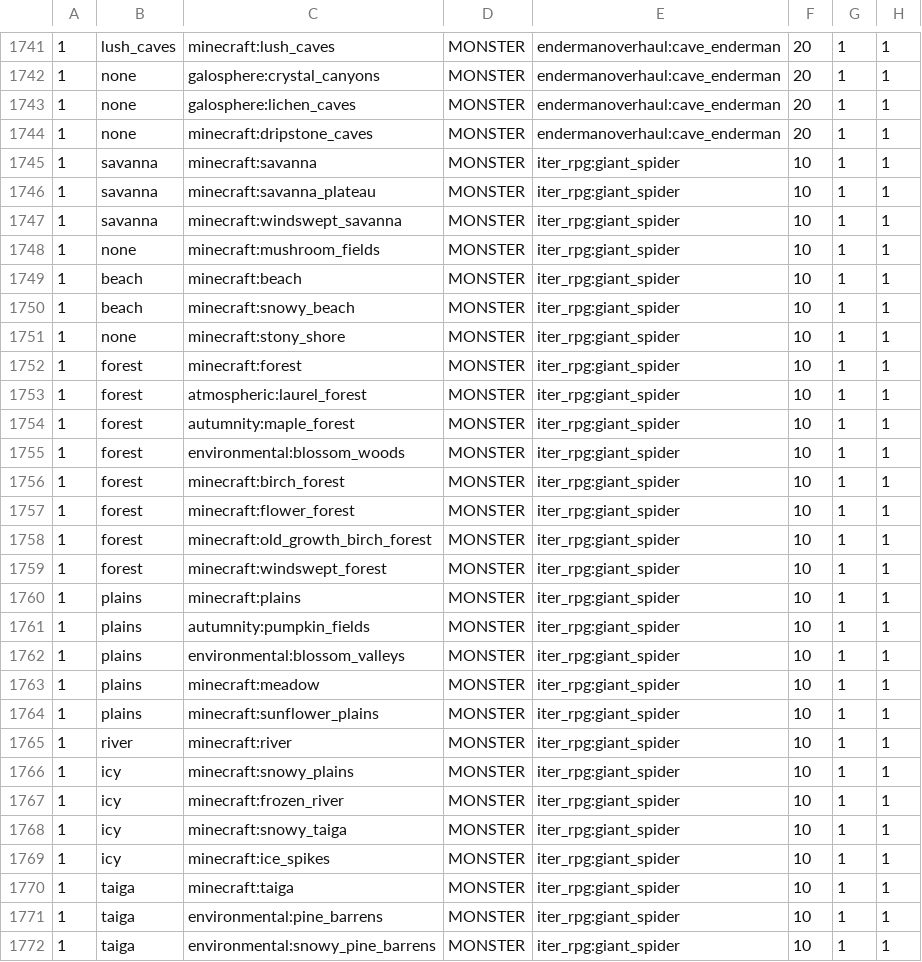
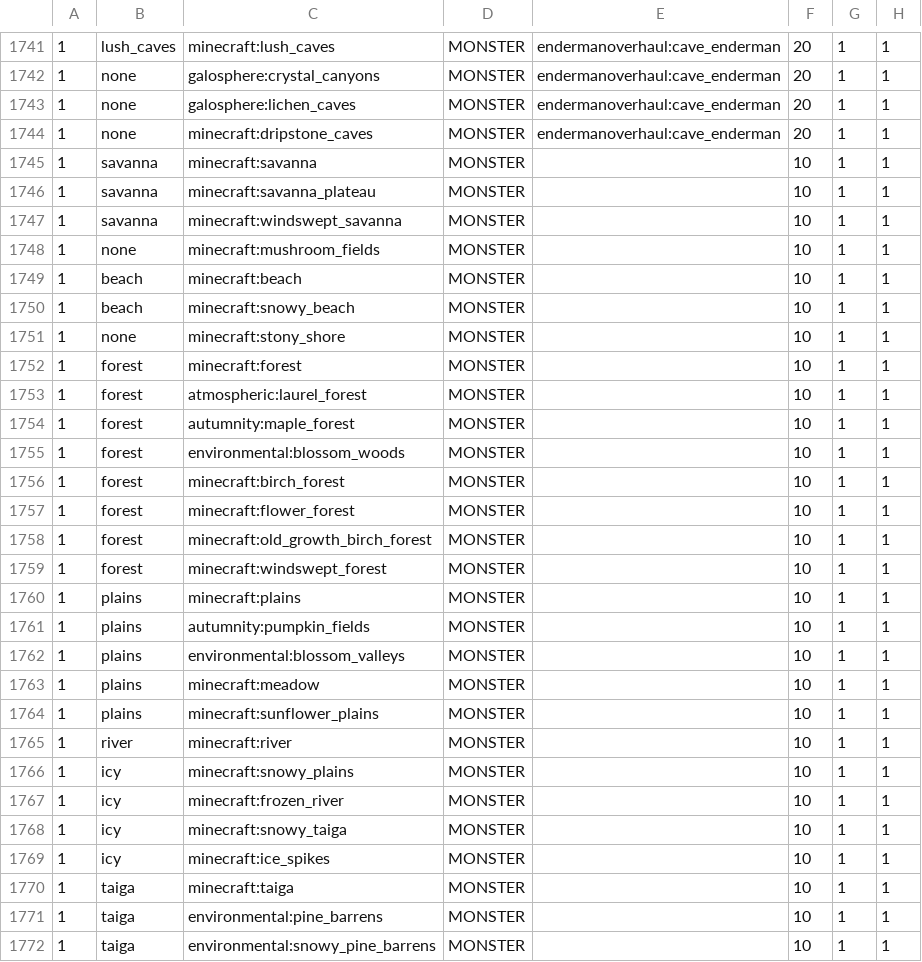
Before and after one commit to chocolate-edition/Chocolate-Edition, a CSV file: src/overrides/config/spawnbalanceutility/BiomeMobWeight.csv, drawn as a sheet; only a part is shown, gaps mark what is left out; the diff covers the shown part only.

Commit message:
Spawner no longer breaks and buffed everbright spawns and raised mincount 1,2->5 for animals this is as good as it gets
im ready to upload after this

```diff
--- a/src/overrides/config/spawnbalanceutility/BiomeMobWeight.csv
+++ b/src/overrides/config/spawnbalanceutility/BiomeMobWeight.csv
@@ -1744,29 +1744,29 @@
 1,none,minecraft:dripstone_caves,MONSTER, endermanoverhaul:cave_enderman,20,1,1
-1,savanna, minecraft:savanna, MONSTER, iter_rpg:giant_spider,10,1,1
-1,savanna, minecraft:savanna_plateau, MONSTER, iter_rpg:giant_spider,10,1,1
-1,savanna, minecraft:windswept_savanna, MONSTER, iter_rpg:giant_spider,10,1,1
-1,none,minecraft:mushroom_fields, MONSTER, iter_rpg:giant_spider,10,1,1
-1,beach,minecraft:beach,MONSTER, iter_rpg:giant_spider,10,1,1
-1,beach,minecraft:snowy_beach,MONSTER, iter_rpg:giant_spider,10,1,1
-1,none,minecraft:stony_shore,MONSTER, iter_rpg:giant_spider,10,1,1
-1,forest,minecraft:forest,MONSTER, iter_rpg:giant_spider,10,1,1
-1,forest,atmospheric:laurel_forest,MONSTER, iter_rpg:giant_spider,10,1,1
-1,forest,autumnity:maple_forest,MONSTER, iter_rpg:giant_spider,10,1,1
-1,forest,environmental:blossom_woods,MONSTER, iter_rpg:giant_spider,10,1,1
-1,forest,minecraft:birch_forest,MONSTER, iter_rpg:giant_spider,10,1,1
-1,forest,minecraft:flower_forest,MONSTER, iter_rpg:giant_spider,10,1,1
-1,forest,minecraft:old_growth_birch_forest,MONSTER, iter_rpg:giant_spider,10,1,1
-1,forest,minecraft:windswept_forest,MONSTER, iter_rpg:giant_spider,10,1,1
-1,plains,minecraft:plains,MONSTER, iter_rpg:giant_spider,10,1,1
-1,plains,autumnity:pumpkin_fields,MONSTER, iter_rpg:giant_spider,10,1,1
-1,plains,environmental:blossom_valleys,MONSTER, iter_rpg:giant_spider,10,1,1
-1,plains,minecraft:meadow,MONSTER, iter_rpg:giant_spider,10,1,1
-1,plains,minecraft:sunflower_plains,MONSTER, iter_rpg:giant_spider,10,1,1
-1,river,minecraft:river,MONSTER, iter_rpg:giant_spider,10,1,1
-1,icy,minecraft:snowy_plains,MONSTER, iter_rpg:giant_spider,10,1,1
-1,icy,minecraft:frozen_river,MONSTER, iter_rpg:giant_spider,10,1,1
-1,icy,minecraft:snowy_taiga,MONSTER, iter_rpg:giant_spider,10,1,1
-1,icy,minecraft:ice_spikes,MONSTER, iter_rpg:giant_spider,10,1,1
-1,taiga,minecraft:taiga,MONSTER, iter_rpg:giant_spider,10,1,1
-1,taiga,environmental:pine_barrens,MONSTER, iter_rpg:giant_spider,10,1,1
-1,taiga,environmental:snowy_pine_barrens,MONSTER, iter_rpg:giant_spider,10,1,1
+1,savanna, minecraft:savanna, MONSTER,,10,1,1
+1,savanna, minecraft:savanna_plateau, MONSTER,,10,1,1
+1,savanna, minecraft:windswept_savanna, MONSTER,,10,1,1
+1,none,minecraft:mushroom_fields, MONSTER,,10,1,1
+1,beach,minecraft:beach,MONSTER,,10,1,1
+1,beach,minecraft:snowy_beach,MONSTER,,10,1,1
+1,none,minecraft:stony_shore,MONSTER,,10,1,1
+1,forest,minecraft:forest,MONSTER,,10,1,1
+1,forest,atmospheric:laurel_forest,MONSTER,,10,1,1
+1,forest,autumnity:maple_forest,MONSTER,,10,1,1
+1,forest,environmental:blossom_woods,MONSTER,,10,1,1
+1,forest,minecraft:birch_forest,MONSTER,,10,1,1
+1,forest,minecraft:flower_forest,MONSTER,,10,1,1
+1,forest,minecraft:old_growth_birch_forest,MONSTER,,10,1,1
+1,forest,minecraft:windswept_forest,MONSTER,,10,1,1
+1,plains,minecraft:plains,MONSTER,,10,1,1
+1,plains,autumnity:pumpkin_fields,MONSTER,,10,1,1
+1,plains,environmental:blossom_valleys,MONSTER,,10,1,1
+1,plains,minecraft:meadow,MONSTER,,10,1,1
+1,plains,minecraft:sunflower_plains,MONSTER,,10,1,1
+1,river,minecraft:river,MONSTER,,10,1,1
+1,icy,minecraft:snowy_plains,MONSTER,,10,1,1
+1,icy,minecraft:frozen_river,MONSTER,,10,1,1
+1,icy,minecraft:snowy_taiga,MONSTER,,10,1,1
+1,icy,minecraft:ice_spikes,MONSTER,,10,1,1
+1,taiga,minecraft:taiga,MONSTER,,10,1,1
+1,taiga,environmental:pine_barrens,MONSTER,,10,1,1
+1,taiga,environmental:snowy_pine_barrens,MONSTER,,10,1,1
```
Also changed, not shown: 60 edited cells elsewhere in this file, 2 other files.
